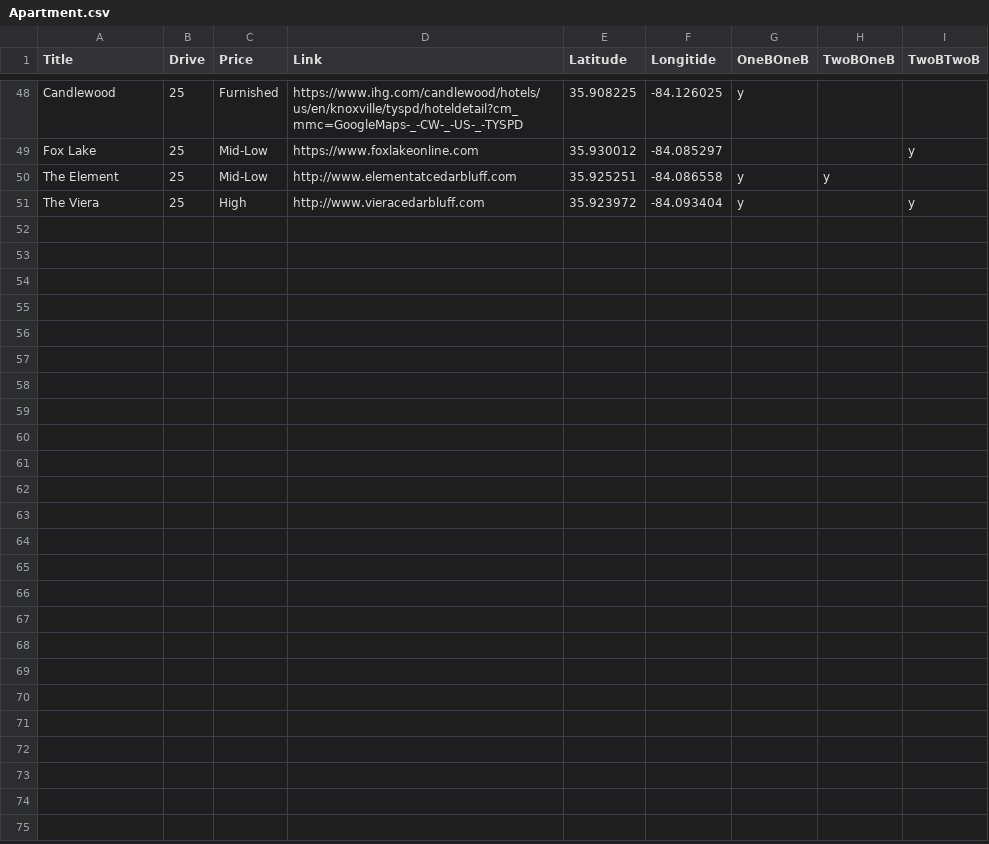
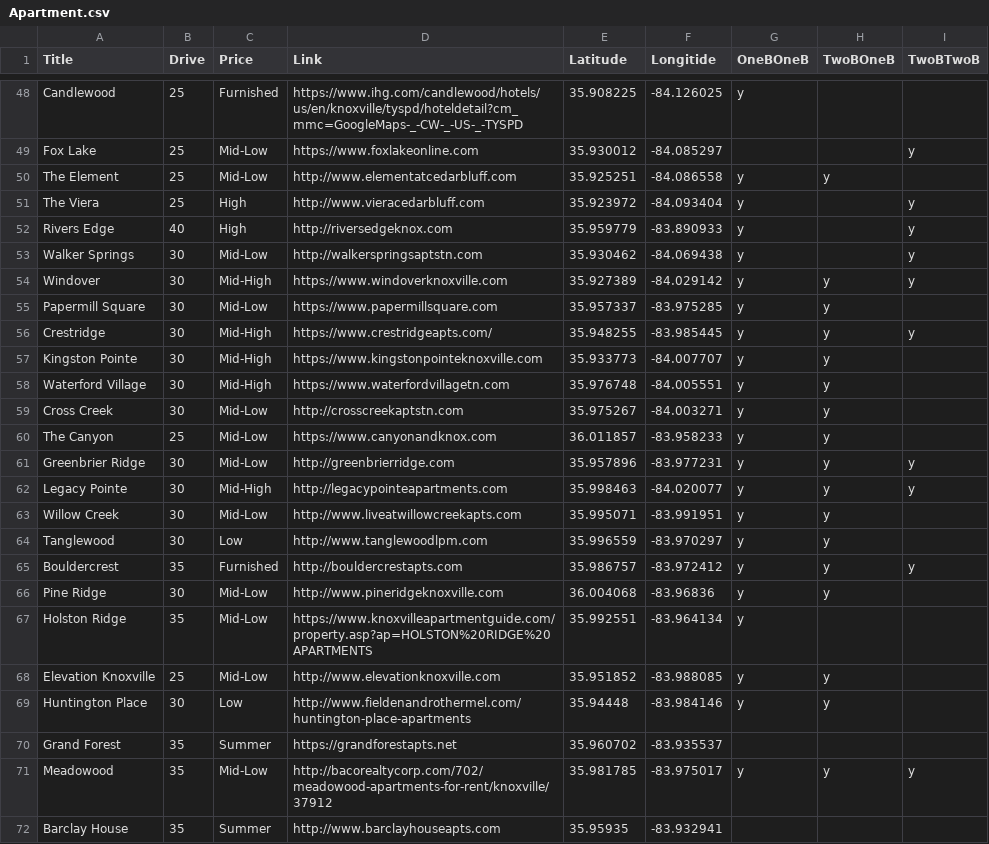
Before and after one commit to Burksnipes/Burksnipes.github.io, a CSV file: Apartment.csv, drawn as a sheet; only a part is shown, gaps mark what is left out; the diff names each change by its address in the sheet, - before the commit and + after, or states it on an @@ line.

Commit message:
Add files via upload

```diff
--- a/Apartment.csv
+++ b/Apartment.csv
+row 52: Rivers Edge | 40 | High | http://riversedgeknox.com | 35.959779 | -83.890933 | y |  | y
+row 53: Walker Springs | 30 | Mid-Low | http://walkerspringsaptstn.com | 35.930462 | -84.069438 | y |  | y
+row 54: Windover | 30 | Mid-High | https://www.windoverknoxville.com | 35.927389 | -84.029142 | y | y | y
+row 55: Papermill Square | 30 | Mid-Low | https://www.papermillsquare.com | 35.957337 | -83.975285 | y | y
+row 56: Crestridge | 30 | Mid-High | https://www.crestridgeapts.com/ | 35.948255 | -83.985445 | y | y | y
+row 57: Kingston Pointe | 30 | Mid-High | https://www.kingstonpointeknoxville.com | 35.933773 | -84.007707 | y | y
+row 58: Waterford Village | 30 | Mid-High | https://www.waterfordvillagetn.com | 35.976748 | -84.005551 | y | y
+row 59: Cross Creek | 30 | Mid-Low | http://crosscreekaptstn.com | 35.975267 | -84.003271 | y | y
+row 60: The Canyon | 25 | Mid-Low | https://www.canyonandknox.com | 36.011857 | -83.958233 | y | y
+row 61: Greenbrier Ridge | 30 | Mid-Low | http://greenbrierridge.com | 35.957896 | -83.977231 | y | y | y
+row 62: Legacy Pointe | 30 | Mid-High | http://legacypointeapartments.com | 35.998463 | -84.020077 | y | y | y
+row 63: Willow Creek | 30 | Mid-Low | http://www.liveatwillowcreekapts.com | 35.995071 | -83.991951 | y | y
+row 64: Tanglewood | 30 | Low | http://www.tanglewoodlpm.com | 35.996559 | -83.970297 | y | y
+row 65: Bouldercrest | 35 | Furnished | http://bouldercrestapts.com | 35.986757 | -83.972412 | y | y | y
+row 66: Pine Ridge | 30 | Mid-Low | http://www.pineridgeknoxville.com | 36.004068 | -83.96836 | y | y
+row 67: Holston Ridge | 35 | Mid-Low | https://www.knoxvilleapartmentguide.com/property.asp?ap=HOLSTON%20RIDGE%20APARTMENTS | 35.992551 | -83.964134 | y
+row 68: Elevation Knoxville | 25 | Mid-Low | http://www.elevationknoxville.com | 35.951852 | -83.988085 | y | y
+row 69: Huntington Place | 30 | Low | http://www.fieldenandrothermel.com/huntington-place-apartments | 35.94448 | -83.984146 | y | y
+row 70: Grand Forest | 35 | Summer | https://grandforestapts.net | 35.960702 | -83.935537
+row 71: Meadowood | 35 | Mid-Low | http://bacorealtycorp.com/702/meadowood-apartments-for-rent/knoxville/37912 | 35.981785 | -83.975017 | y | y | y
+row 72: Barclay House | 35 | Summer | http://www.barclayhouseapts.com | 35.95935 | -83.932941
```
